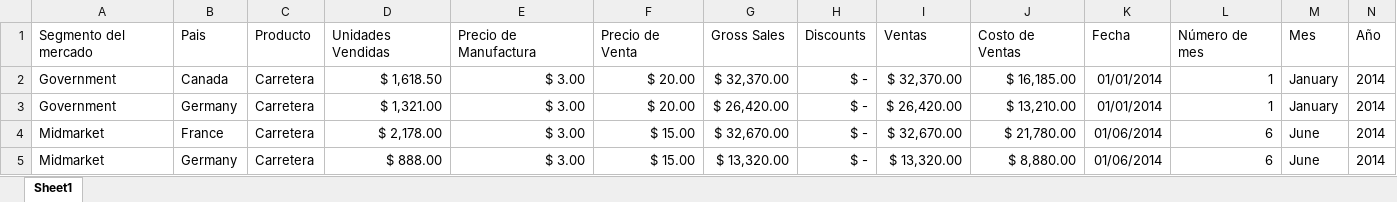
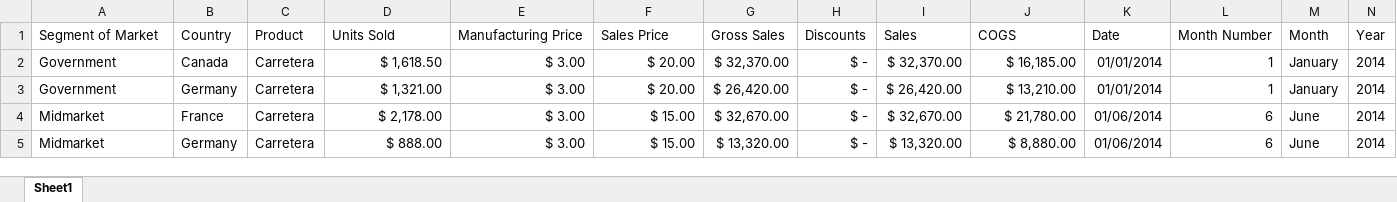
Before and after one commit to wie-itba/power-bi, an Excel workbook: Datasets/Financial Sample.xlsx, sheet Sheet1, drawn as a sheet; only a part is shown; values as stored, in another font and other column widths than the file's, no borders; table styles not drawn; removed rows and columns are numbered as before the commit, all else as after; the diff names each change by its address in the sheet, - before the commit and + after, or states it on an @@ line.

```diff
--- a/Datasets/Financial Sample.xlsx (sheet Sheet1)
+++ b/Datasets/Financial Sample.xlsx (sheet Sheet1)
-row 1: Segmento del mercado | Pais | Producto | Unidades Vendidas | Precio de Manufactura | Precio de Venta | Gross Sales | Discounts | Ventas | Costo de Ventas | Fecha | Número de mes | Mes | Año
+row 1: Segment of Market | Country | Product | Units Sold | Manufacturing Price | Sales Price | Gross Sales | Discounts | Sales | COGS | Date | Month Number | Month | Year
```
Also changed, not shown: 1 other file.
